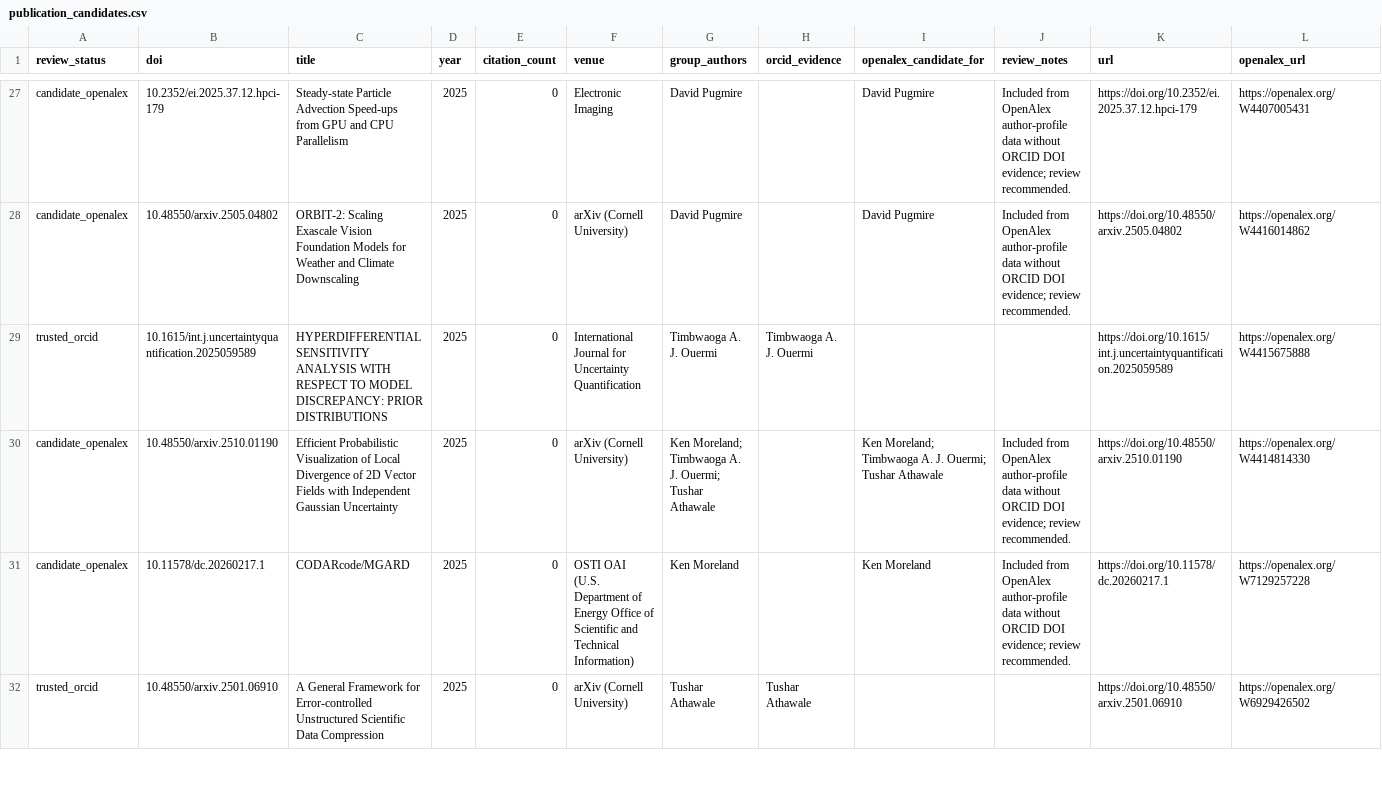
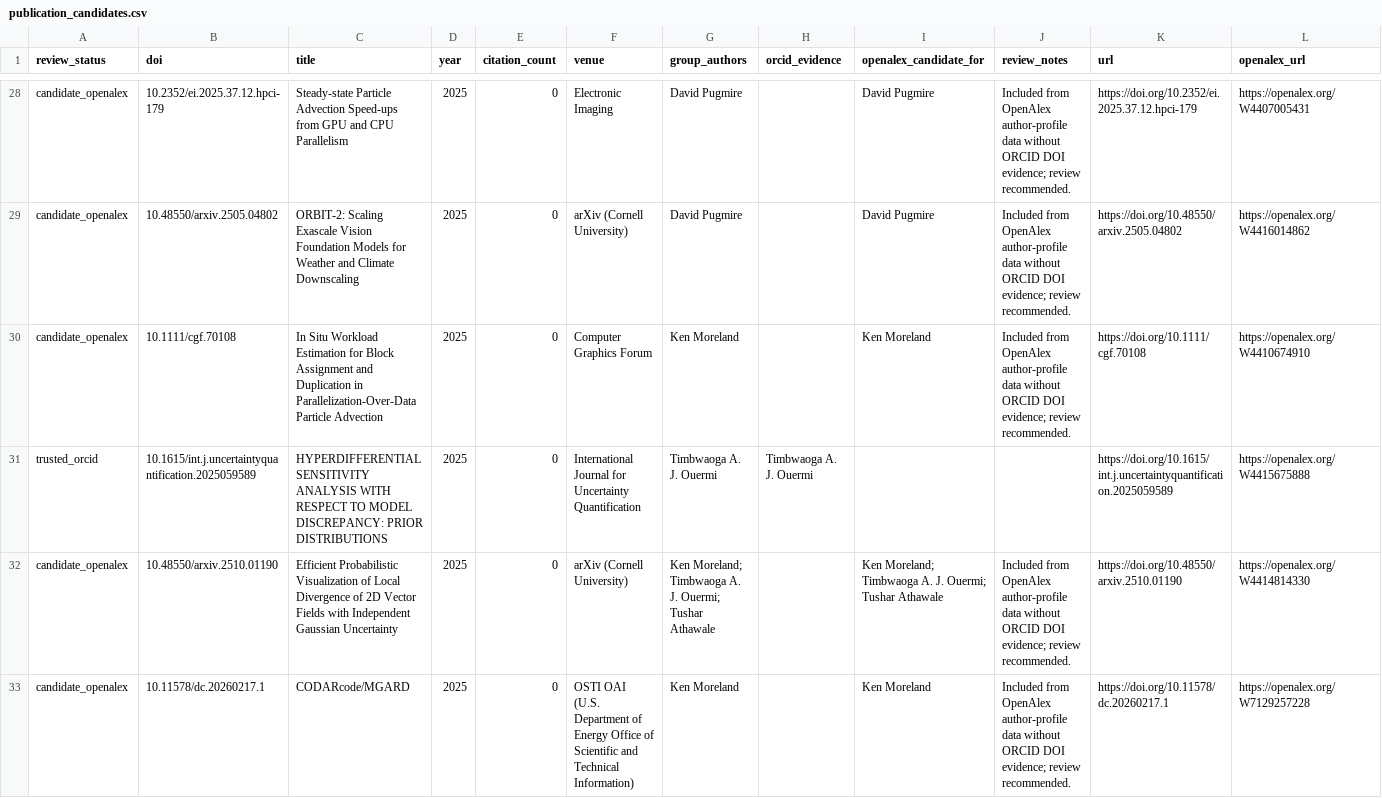
Before and after one commit to dpugmire/visgroup_google_scholar, a CSV file: data/review/publication_candidates.csv, drawn as a sheet; only a part is shown, gaps mark what is left out; the shorter side is filled out with more unchanged rows; the diff covers the shown part only.

```diff
--- a/data/review/publication_candidates.csv
+++ b/data/review/publication_candidates.csv
@@ -28,2 +29,3 @@ candidate_openalex,10.2352/ei.2025.37.12.hpci-179,Steady-state Particle Advectio
 candidate_openalex,10.48550/arxiv.2505.04802,ORBIT-2: Scaling Exascale Vision Foundation Models for Weather and Climate Downscaling,2025,0,arXiv (Cornell University),David Pugmire,,David Pugmire,Included from OpenAlex author-profile data without ORCID DOI evidence; review recommended.,https://doi.org/10.48550/arxiv.2505.04802,https://openalex.org/W4416014862
+candidate_openalex,10.1111/cgf.70108,In Situ Workload Estimation for Block Assignment and Duplication in Parallelization‐Over‐Data Particle Advection,2025,0,Computer Graphics Forum,Ken Moreland,,Ken Moreland,Included from OpenAlex author-profile data without ORCID DOI evidence; review recommended.,https://doi.org/10.1111/cgf.70108,https://openalex.org/W4410674910
 trusted_orcid,10.1615/int.j.uncertaintyquantification.2025059589,HYPERDIFFERENTIAL SENSITIVITY ANALYSIS WITH RESPECT TO MODEL DISCREPANCY: PRIOR DISTRIBUTIONS,2025,0,International Journal for Uncertainty Quantification,Timbwaoga A. J. Ouermi,Timbwaoga A. J. Ouermi,,,https://doi.org/10.1615/int.j.uncertaintyquantification.2025059589,https://openalex.org/W4415675888
```
Also changed, not shown: 2 added rows, 10 removed rows and 18 edited cells elsewhere in this file, site/data/publications.csv, 4 other files.
